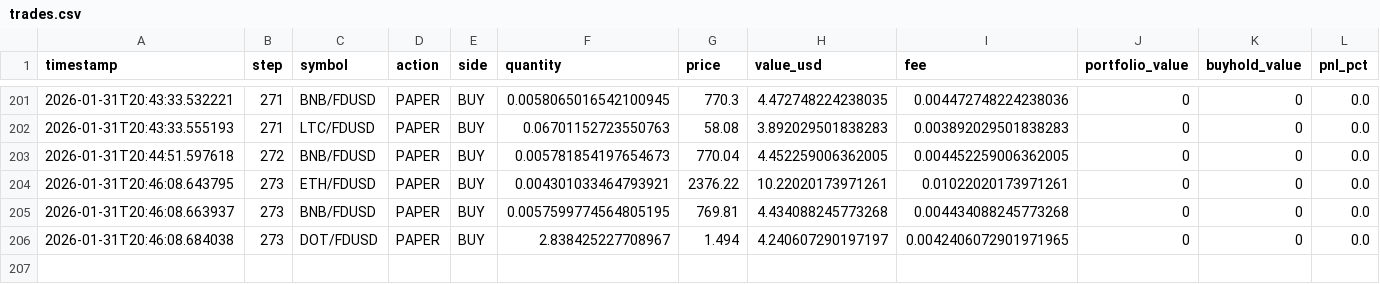
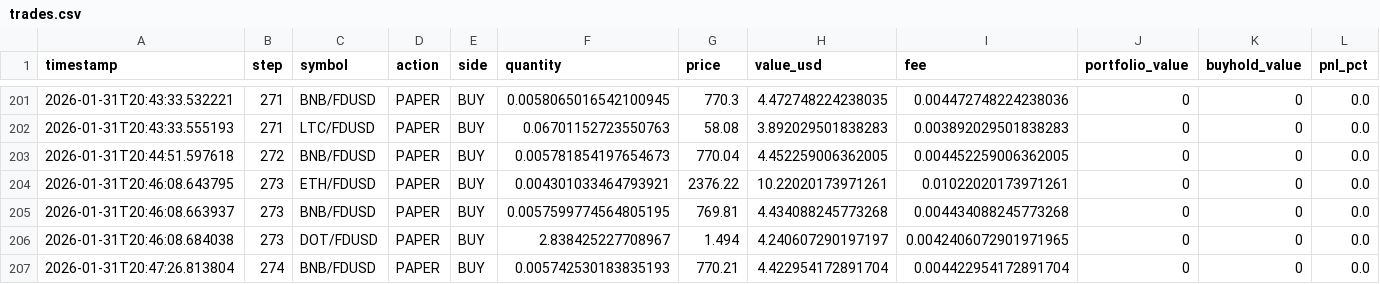
Before and after one commit to evolutis-ai/evolutis, a CSV file: data/live/trades.csv, drawn as a sheet; only a part is shown, gaps mark what is left out; the diff names each change by its address in the sheet, - before the commit and + after, or states it on an @@ line.

```diff
--- a/data/live/trades.csv
+++ b/data/live/trades.csv
+row 207: 2026-01-31T20:47:26.813804 | 274 | BNB/FDUSD | PAPER | BUY | 0.005742530183835193 | 770.21 | 4.422954172891704 | 0.004422954172891704 | 0 | 0 | 0.0
```
Also changed, not shown: data/live/portfolio_history.csv, 2 other files.
